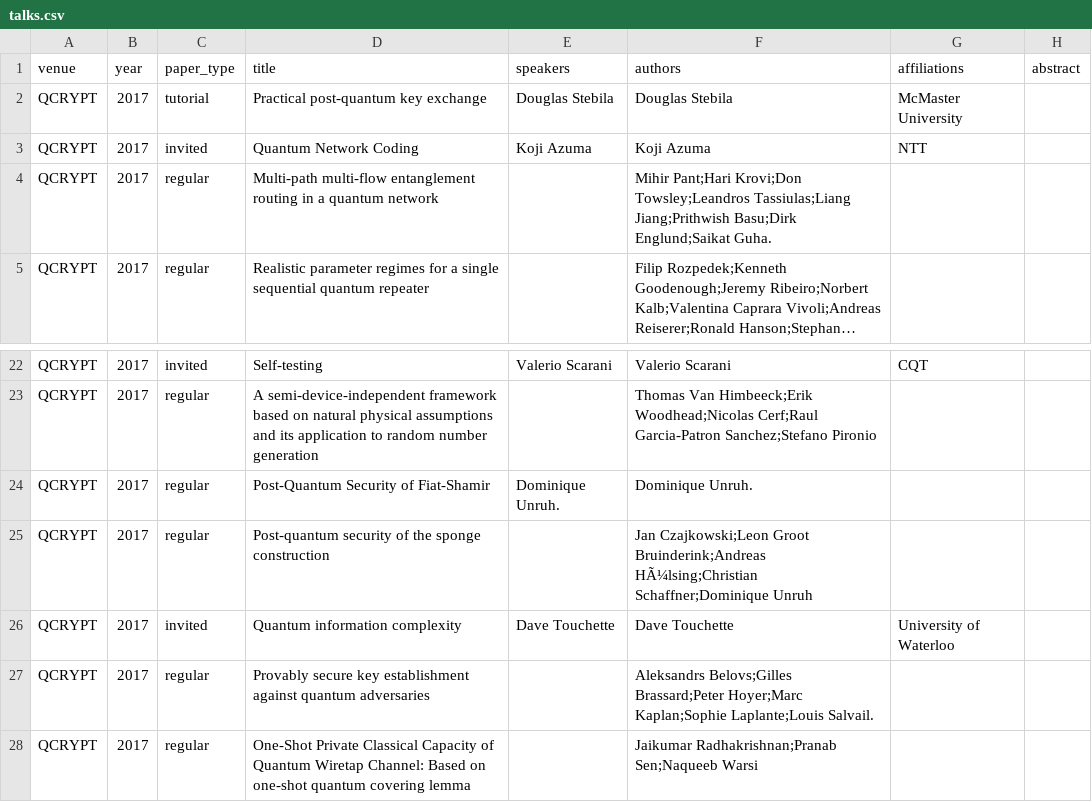
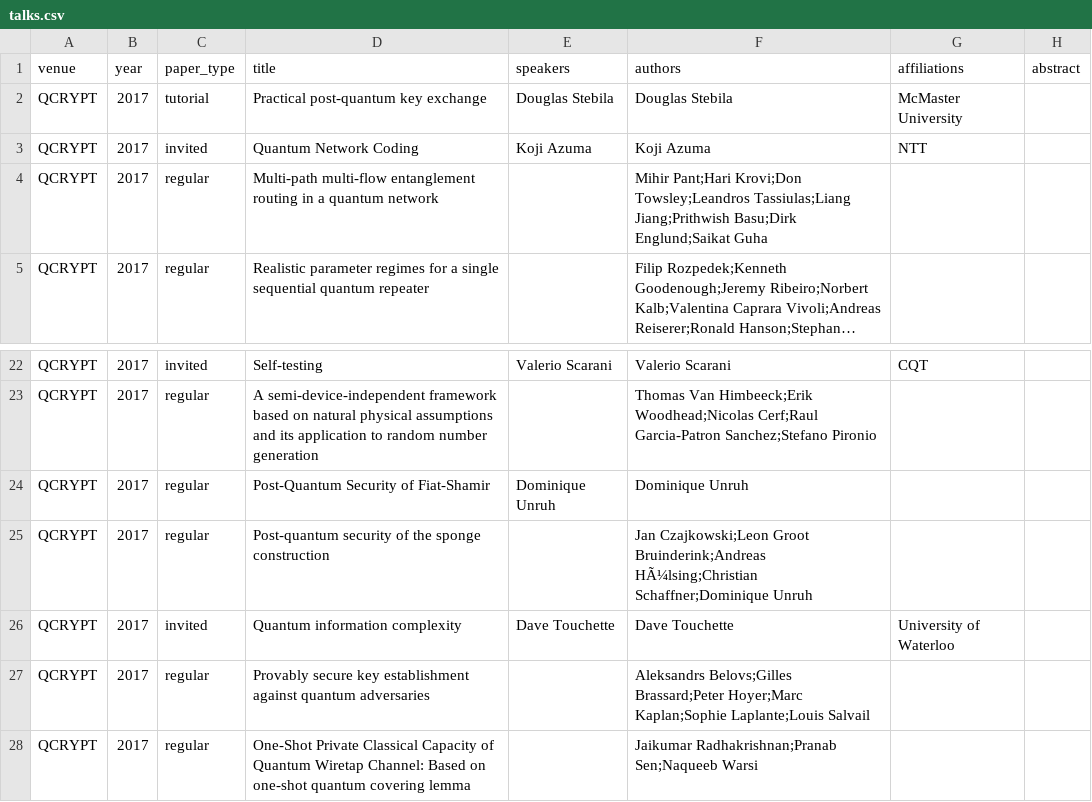
Before and after one commit to IAQI/QuantumDB, a CSV file: data/conferences/qcrypt_2017/talks.csv, drawn as a sheet; only a part is shown, gaps mark what is left out; long unchanged cells end in …; the diff names each change by its address in the sheet, - before the commit and + after, or states it on an @@ line.

```diff
--- a/data/conferences/qcrypt_2017/talks.csv
+++ b/data/conferences/qcrypt_2017/talks.csv
-F4 (authors): …Basu;Dirk Englund;Saikat Guha.
+F4 (authors): …Basu;Dirk Englund;Saikat Guha
-E24 (speakers): Dominique Unruh.
+E24 (speakers): Dominique Unruh
-F24 (authors): Dominique Unruh.
+F24 (authors): Dominique Unruh
-F27 (authors): …Kaplan;Sophie Laplante;Louis Salvail.
+F27 (authors): …Kaplan;Sophie Laplante;Louis Salvail
```
Also changed, not shown: data/conferences/qcrypt_2019/talks.csv.
